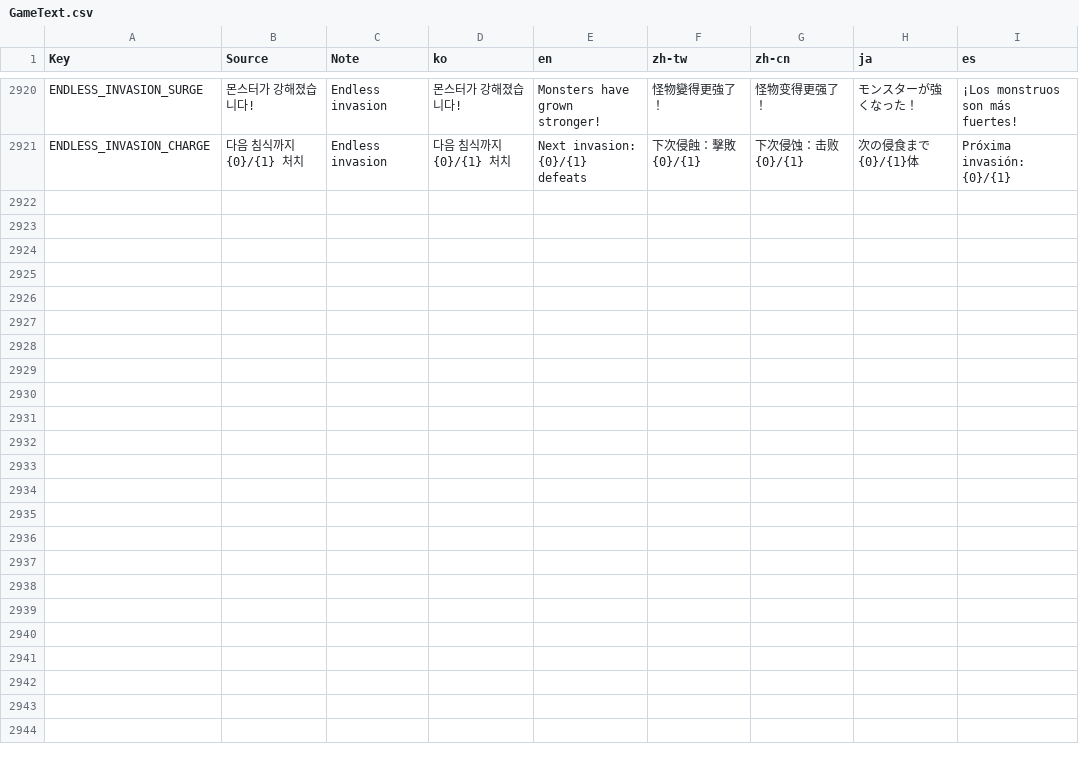
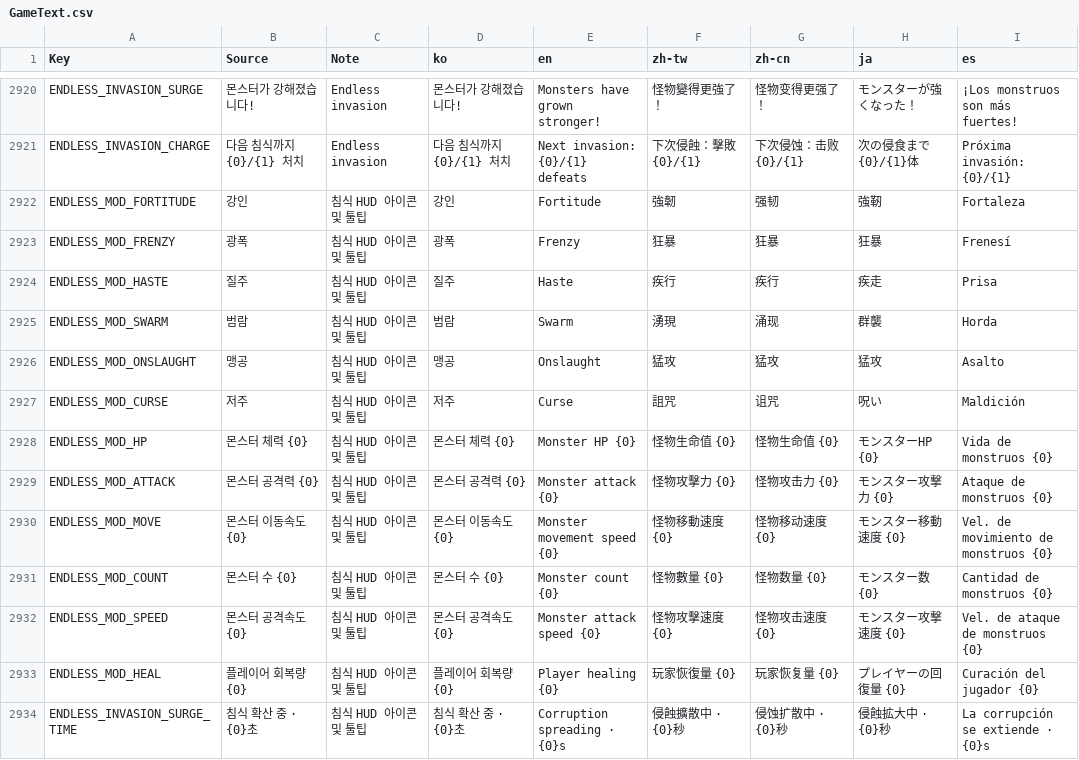
Before and after one commit to kiiiiimhj/Maple_deck, a CSV file: Maple_Story_Deck/RootDesk/MyDesk/Localization/GameText.csv, drawn as a sheet; only a part is shown, gaps mark what is left out; the diff names each change by its address in the sheet, - before the commit and + after, or states it on an @@ line.

Commit message:
Add invasion modifier icons and interactive central HUD

```diff
--- a/Maple_Story_Deck/RootDesk/MyDesk/Localization/GameText.csv
+++ b/Maple_Story_Deck/RootDesk/MyDesk/Localization/GameText.csv
+row 2922: ENDLESS_MOD_FORTITUDE | 강인 | 침식 HUD 아이콘 및 툴팁 | 강인 | Fortitude | 強韌 | 强韧 | 強靭 | Fortaleza
+row 2923: ENDLESS_MOD_FRENZY | 광폭 | 침식 HUD 아이콘 및 툴팁 | 광폭 | Frenzy | 狂暴 | 狂暴 | 狂暴 | Frenesí
+row 2924: ENDLESS_MOD_HASTE | 질주 | 침식 HUD 아이콘 및 툴팁 | 질주 | Haste | 疾行 | 疾行 | 疾走 | Prisa
+row 2925: ENDLESS_MOD_SWARM | 범람 | 침식 HUD 아이콘 및 툴팁 | 범람 | Swarm | 湧現 | 涌现 | 群襲 | Horda
+row 2926: ENDLESS_MOD_ONSLAUGHT | 맹공 | 침식 HUD 아이콘 및 툴팁 | 맹공 | Onslaught | 猛攻 | 猛攻 | 猛攻 | Asalto
+row 2927: ENDLESS_MOD_CURSE | 저주 | 침식 HUD 아이콘 및 툴팁 | 저주 | Curse | 詛咒 | 诅咒 | 呪い | Maldición
+row 2928: ENDLESS_MOD_HP | 몬스터 체력 {0} | 침식 HUD 아이콘 및 툴팁 | 몬스터 체력 {0} | Monster HP {0} | 怪物生命值 {0} | 怪物生命值 {0} | モンスターHP {0} | Vida de monstruos {0}
+row 2929: ENDLESS_MOD_ATTACK | 몬스터 공격력 {0} | 침식 HUD 아이콘 및 툴팁 | 몬스터 공격력 {0} | Monster attack {0} | 怪物攻擊力 {0} | 怪物攻击力 {0} | モンスター攻撃力 {0} | Ataque de monstruos {0}
+row 2930: ENDLESS_MOD_MOVE | 몬스터 이동속도 {0} | 침식 HUD 아이콘 및 툴팁 | 몬스터 이동속도 {0} | Monster movement speed {0} | 怪物移動速度 {0} | 怪物移动速度 {0} | モンスター移動速度 {0} | Vel. de movimiento de monstruos {0}
+row 2931: ENDLESS_MOD_COUNT | 몬스터 수 {0} | 침식 HUD 아이콘 및 툴팁 | 몬스터 수 {0} | Monster count {0} | 怪物數量 {0} | 怪物数量 {0} | モンスター数 {0} | Cantidad de monstruos {0}
+row 2932: ENDLESS_MOD_SPEED | 몬스터 공격속도 {0} | 침식 HUD 아이콘 및 툴팁 | 몬스터 공격속도 {0} | Monster attack speed {0} | 怪物攻擊速度 {0} | 怪物攻击速度 {0} | モンスター攻撃速度 {0} | Vel. de ataque de monstruos {0}
+row 2933: ENDLESS_MOD_HEAL | 플레이어 회복량 {0} | 침식 HUD 아이콘 및 툴팁 | 플레이어 회복량 {0} | Player healing {0} | 玩家恢復量 {0} | 玩家恢复量 {0} | プレイヤーの回復量 {0} | Curación del jugador {0}
+row 2934: ENDLESS_INVASION_SURGE_TIME | 침식 확산 중 · {0}초 | 침식 HUD 아이콘 및 툴팁 | 침식 확산 중 · {0}초 | Corruption spreading · {0}s | 侵蝕擴散中 · {0}秒 | 侵蚀扩散中 · {0}秒 | 侵蝕拡大中 · {0}秒 | La corrupción se extiende · {0}s
```
Also changed, not shown: 34 other files.
